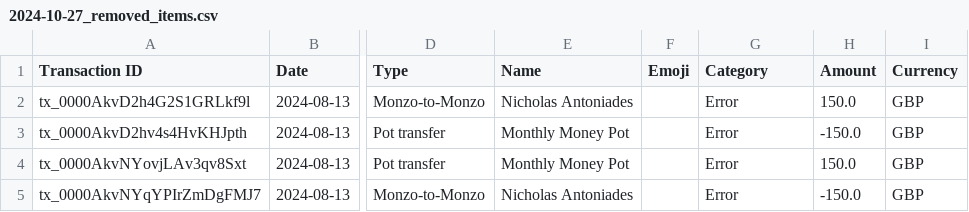
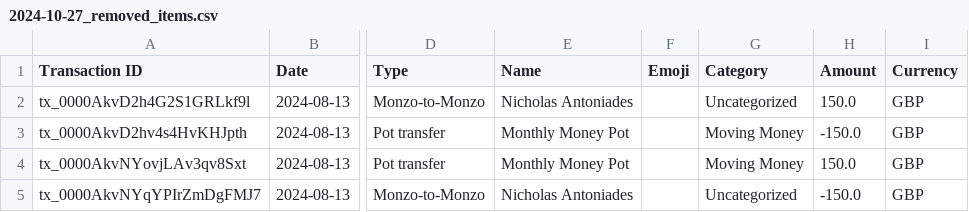
Before and after one commit to NicholasAntoniadesEngineer/expense-categorisation-and-analysis, a CSV file: 2024-10-27_removed_items.csv, drawn as a sheet; only a part is shown, gaps mark what is left out; the diff names each change by its address in the sheet, - before the commit and + after, or states it on an @@ line.

```diff
--- a/2024-10-27_removed_items.csv
+++ b/2024-10-27_removed_items.csv
-G2 (Category): Error
+G2 (Category): Uncategorized
-G3:G4 (Category): Error
+G3:G4 (Category): Moving Money
-G5 (Category): Error
+G5 (Category): Uncategorized
```
Also changed, not shown: 2024-10-27_finance.csv, 1 other file.
